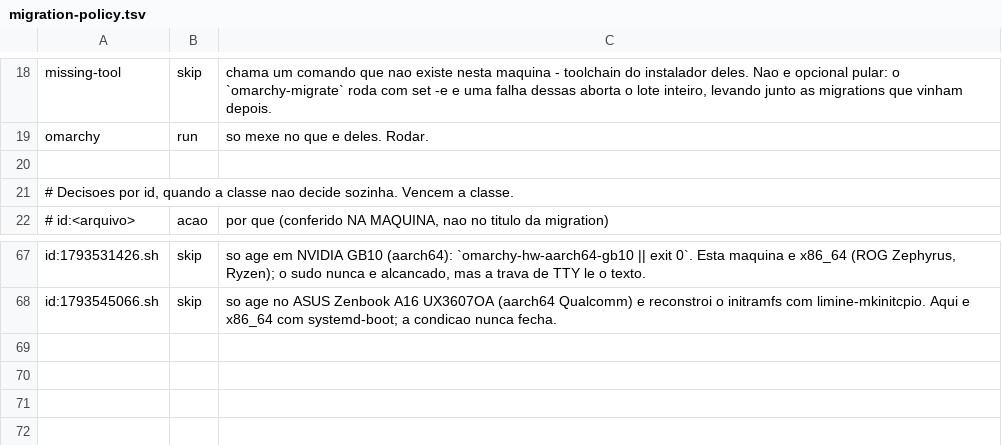
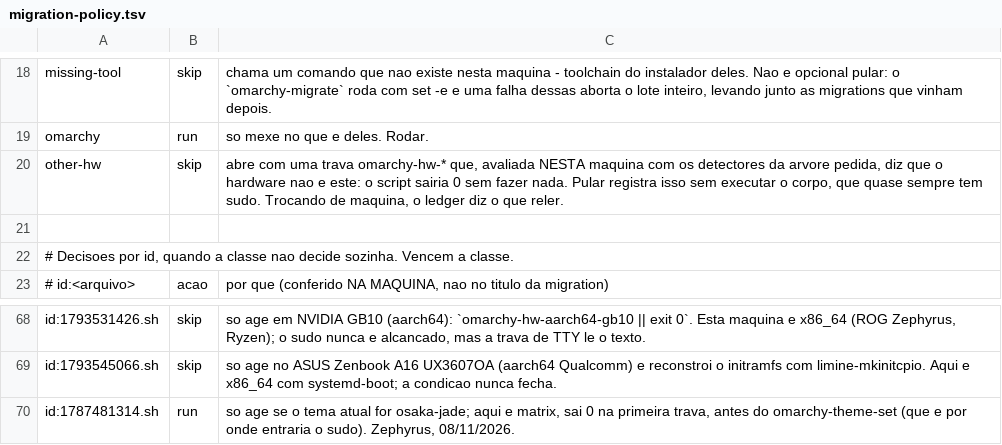
Before and after one commit to zednaked/omarchy-guest, a TSV file: contract/migration-policy.tsv, drawn as a sheet; only a part is shown, gaps mark what is left out; the diff names each change by its address in the sheet, - before the commit and + after, or states it on an @@ line.

```diff
--- a/contract/migration-policy.tsv
+++ b/contract/migration-policy.tsv
+row 20: other-hw | skip | abre com uma trava omarchy-hw-* que, avaliada NESTA maquina com os detectores da arvore pedida, diz que o hardware nao e este: o script sairia 0 sem fazer nada. Pular registra isso sem executar o corpo, que quase sempre tem sudo. Trocando de maquina, o ledger diz o que reler.
+row 70: id:1787481314.sh | run | so age se o tema atual for osaka-jade; aqui e matrix, sai 0 na primeira trava, antes do omarchy-theme-set (que e por onde entraria o sudo). Zephyrus, 08/11/2026.
```
Also changed, not shown: contract/migrations-skipped.tsv, 1 other file.
